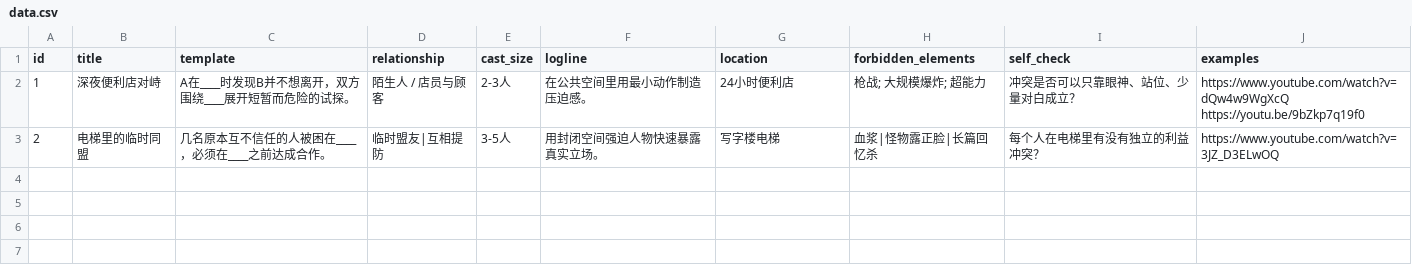
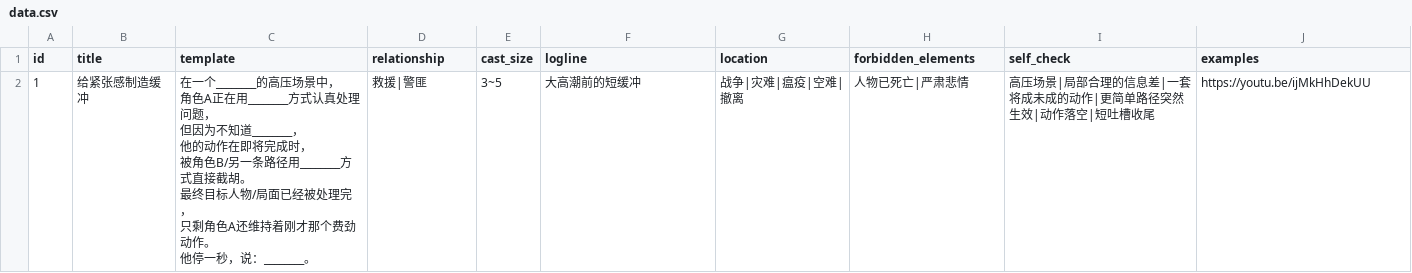
Before and after one commit to Leonhardt92/trope_search, a CSV file: data.csv, drawn as a sheet.

```diff
--- a/data.csv
+++ b/data.csv
@@ -1,4 +1,9 @@
 id,title,template,relationship,cast_size,logline,location,forbidden_elements,self_check,examples
-1,深夜便利店对峙,A在____时发现B并不想离开，双方围绕____展开短暂而危险的试探。,陌生人 / 店员与顾客,2-3人,在公共空间里用最小动作制造压迫感。,24小时便利店,枪战; 大规模爆炸; 超能力,冲突是否可以只靠眼神、站位、少量对白成立？,"https://www.youtube.com/watch?v=dQw4w9WgXcQ
-https://youtu.be/9bZkp7q19f0"
-2,电梯里的临时同盟,几名原本互不信任的人被困在____，必须在____之前达成合作。,临时盟友|互相提防,3-5人,用封闭空间强迫人物快速暴露真实立场。,写字楼电梯,血浆|怪物露正脸|长篇回忆杀,每个人在电梯里有没有独立的利益冲突？,https://www.youtube.com/watch?v=3JZ_D3ELwOQ
+1,给紧张感制造缓冲,"在一个________的高压场景中，
+角色A正在用________方式认真处理问题，
+但因为不知道________，
+他的动作在即将完成时，
+被角色B/另一条路径用________方式直接截胡。
+最终目标人物/局面已经被处理完，
+只剩角色A还维持着刚才那个费劲动作。
+他停一秒，说：________。",救援|警匪,3~5,大高潮前的短缓冲,战争|灾难|瘟疫|空难|撤离,人物已死亡|严肃悲情,高压场景|局部合理的信息差|一套将成未成的动作|更简单路径突然生效|动作落空|短吐槽收尾,https://youtu.be/ijMkHhDekUU
```
Also changed, not shown: 8 other files.
